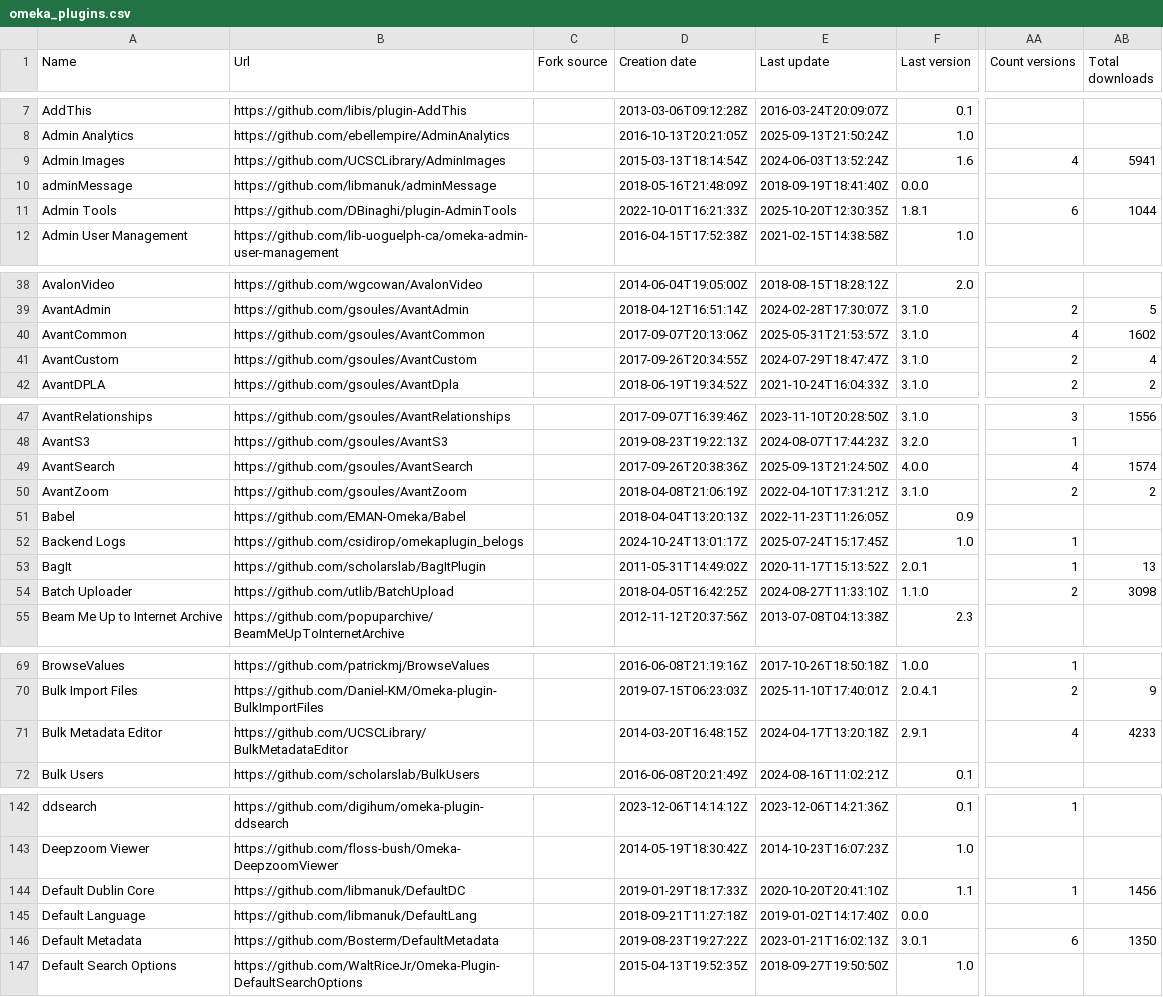
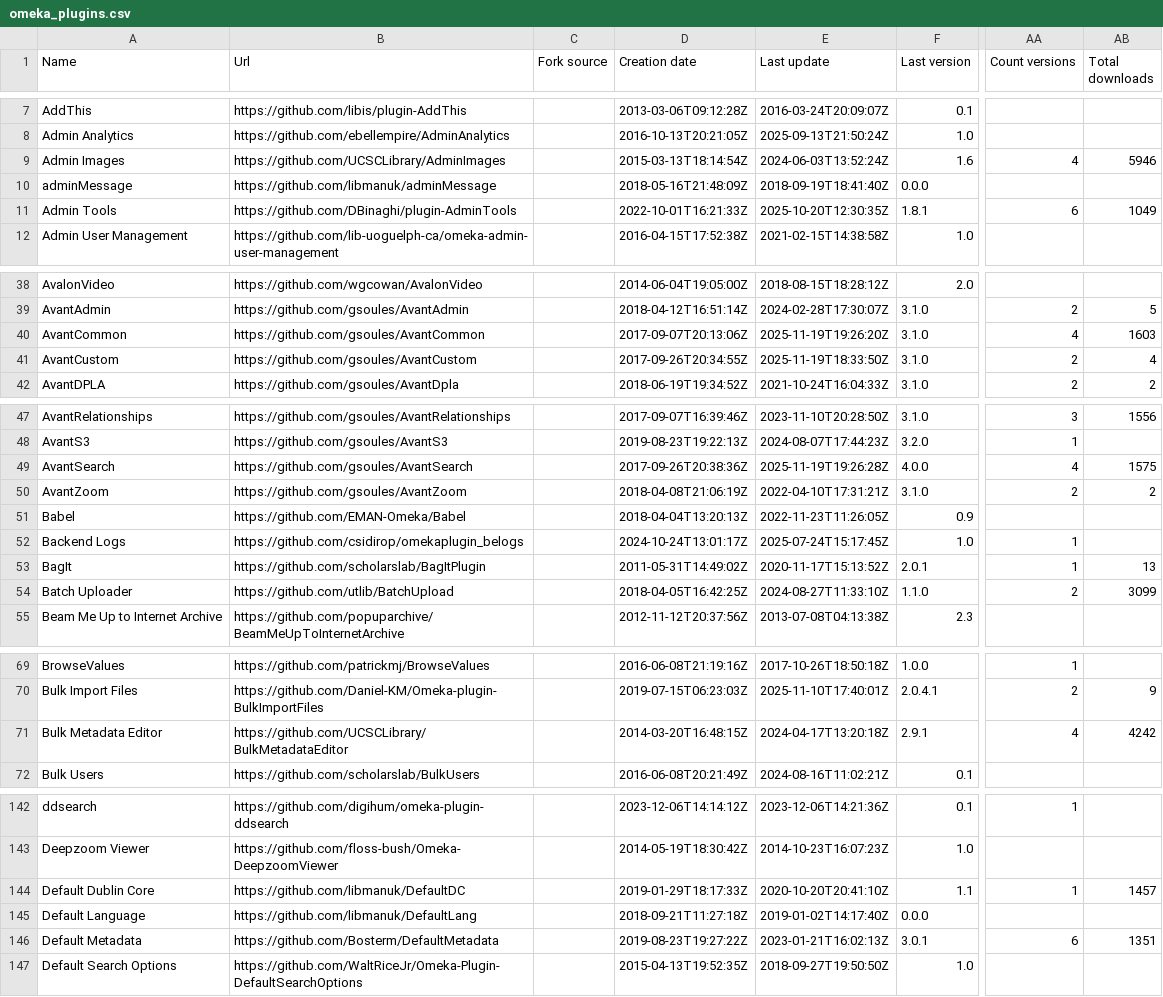
Before and after one commit to Daniel-KM/UpgradeToOmekaS, a CSV file: _data/omeka_plugins.csv, drawn as a sheet; only a part is shown, gaps mark what is left out; the diff covers the shown part only; the diff names each change by its address in the sheet, - before the commit and + after, or states it on an @@ line.

```diff
--- a/_data/omeka_plugins.csv
+++ b/_data/omeka_plugins.csv
-AB9 (Total downloads): 5941
+AB9 (Total downloads): 5946
-AB11 (Total downloads): 1044
+AB11 (Total downloads): 1049
-E40 (Last update): 2025-05-31T21:53:57Z
+E40 (Last update): 2025-11-19T19:26:20Z
-AB40 (Total downloads): 1602
+AB40 (Total downloads): 1603
-E41 (Last update): 2024-07-29T18:47:47Z
+E41 (Last update): 2025-11-19T18:33:50Z
-E49 (Last update): 2025-09-13T21:24:50Z
+E49 (Last update): 2025-11-19T19:26:28Z
-AB49 (Total downloads): 1574
+AB49 (Total downloads): 1575
-AB54 (Total downloads): 3098
+AB54 (Total downloads): 3099
-AB71 (Total downloads): 4233
+AB71 (Total downloads): 4242
-AB144 (Total downloads): 1456
+AB144 (Total downloads): 1457
-AB146 (Total downloads): 1350
+AB146 (Total downloads): 1351
```
Also changed, not shown: 34 edited cells elsewhere in this file, _data/omeka_s_modules.csv, _data/omeka_s_modules_versions.tsv, 5 other files.
